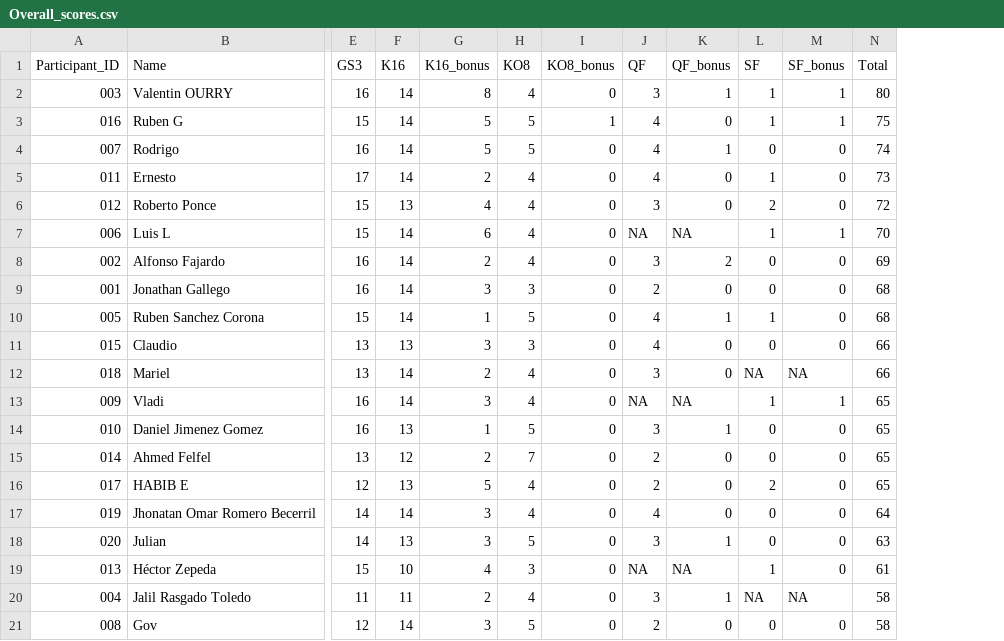
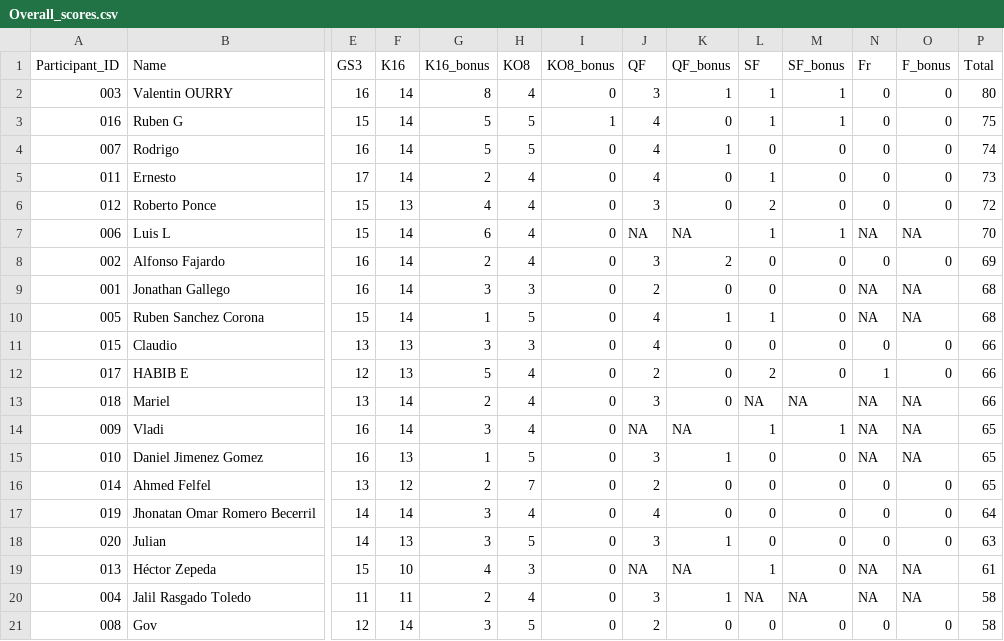
Before and after one commit to alffajardo/worldcup_2026, a CSV file: Overall_scores.csv, drawn as a sheet; only a part is shown, gaps mark what is left out; removed rows and columns are numbered as before the commit, all else as after; rows hold the shown columns only; the diff names each change by its address in the sheet, - before the commit and + after, or states it on an @@ line.

```diff
--- a/Overall_scores.csv
+++ b/Overall_scores.csv
+column N (Fr), rows 2-11: 0 | 0 | 0 | 0 | 0 | NA | 0 | NA | NA | 0; rows 13-21: NA | NA | NA | 0 | 0 | 0 | NA | NA | 0
+column O (F_bonus), rows 2-11: 0 | 0 | 0 | 0 | 0 | NA | 0 | NA | NA | 0; rows 13-21: NA | NA | NA | 0 | 0 | 0 | NA | NA | 0
+row 12: 017 | HABIB E | 12 | 13 | 5 | 4 | 0 | 2 | 0 | 2 | 0 | 1 | 0 | 66
-row 16: 017 | HABIB E | 12 | 13 | 5 | 4 | 0 | 2 | 0 | 2 | 0 | 65
```
Also changed, not shown: 12 other files.
